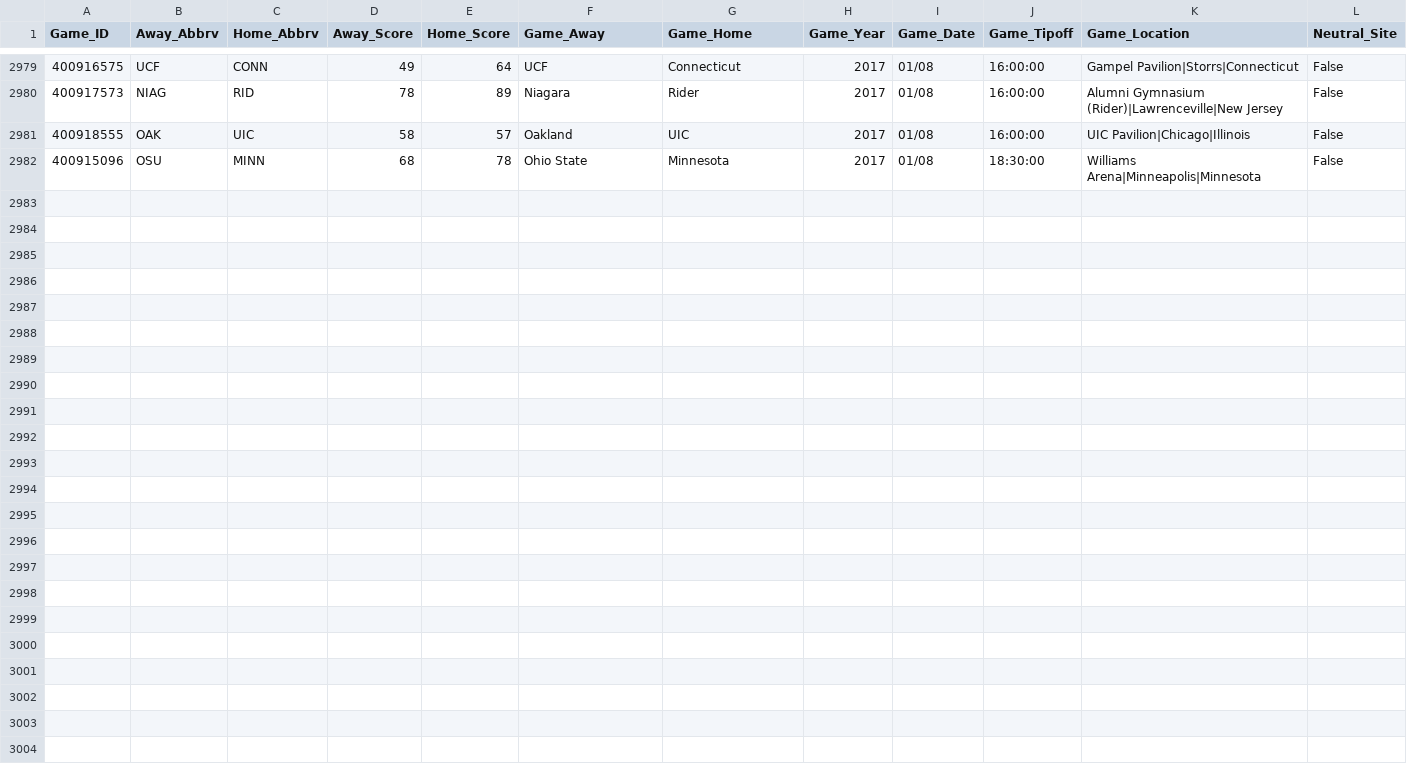
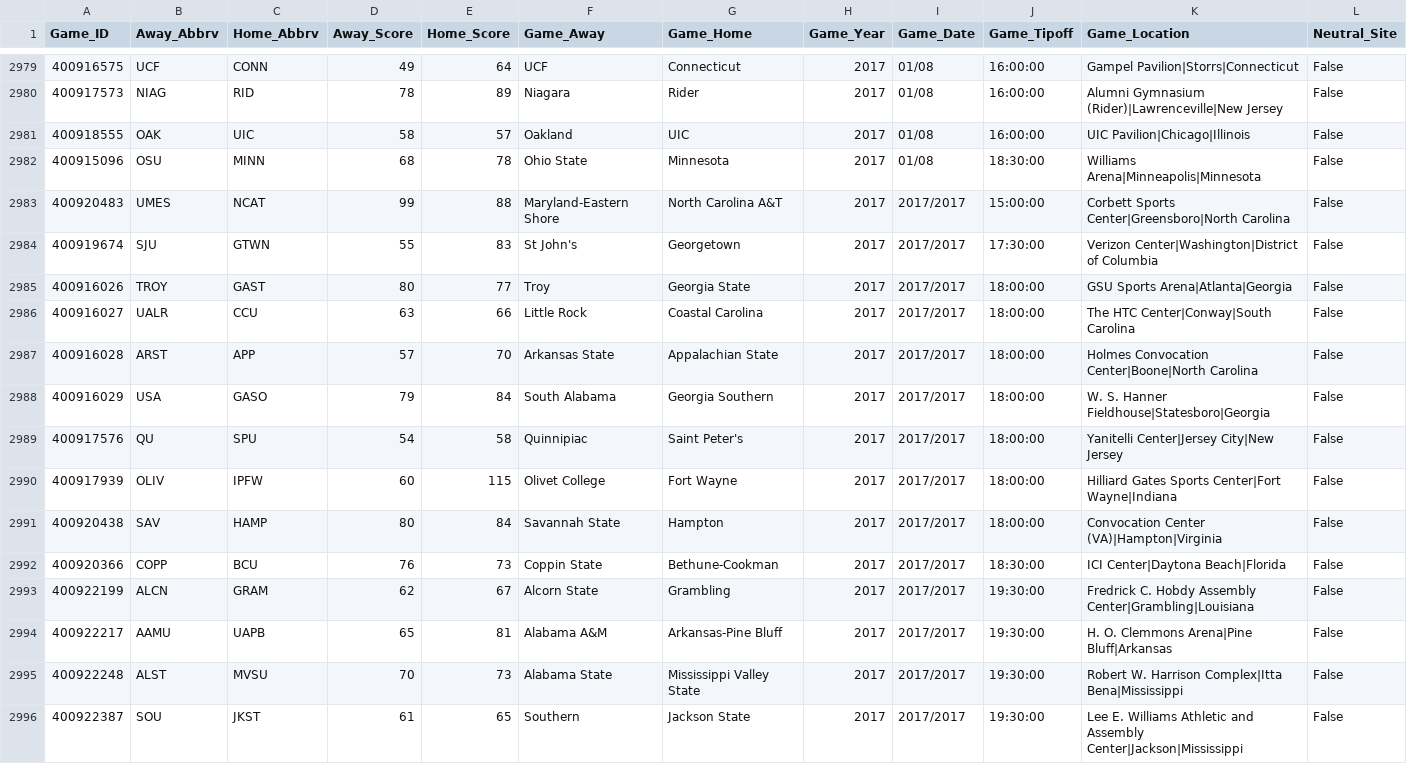
Before and after one commit to usbogie/ncaa-bets, a CSV file: espn_data/game_info2017.csv, drawn as a sheet; only a part is shown, gaps mark what is left out; rows hold the shown columns only; the diff names each change by its address in the sheet, - before the commit and + after, or states it on an @@ line.

```diff
--- a/espn_data/game_info2017.csv
+++ b/espn_data/game_info2017.csv
+row 2983: 400920483 | UMES | NCAT | 99 | 88 | Maryland-Eastern Shore | North Carolina A&T | 2017 | 2017/2017 | 15:00:00 | Corbett Sports Center|Greensboro|North Carolina | False
+row 2984: 400919674 | SJU | GTWN | 55 | 83 | St John's | Georgetown | 2017 | 2017/2017 | 17:30:00 | Verizon Center|Washington|District of Columbia | False
+row 2985: 400916026 | TROY | GAST | 80 | 77 | Troy | Georgia State | 2017 | 2017/2017 | 18:00:00 | GSU Sports Arena|Atlanta|Georgia | False
+row 2986: 400916027 | UALR | CCU | 63 | 66 | Little Rock | Coastal Carolina | 2017 | 2017/2017 | 18:00:00 | The HTC Center|Conway|South Carolina | False
+row 2987: 400916028 | ARST | APP | 57 | 70 | Arkansas State | Appalachian State | 2017 | 2017/2017 | 18:00:00 | Holmes Convocation Center|Boone|North Carolina | False
+row 2988: 400916029 | USA | GASO | 79 | 84 | South Alabama | Georgia Southern | 2017 | 2017/2017 | 18:00:00 | W. S. Hanner Fieldhouse|Statesboro|Georgia | False
+row 2989: 400917576 | QU | SPU | 54 | 58 | Quinnipiac | Saint Peter's | 2017 | 2017/2017 | 18:00:00 | Yanitelli Center|Jersey City|New Jersey | False
+row 2990: 400917939 | OLIV | IPFW | 60 | 115 | Olivet College | Fort Wayne | 2017 | 2017/2017 | 18:00:00 | Hilliard Gates Sports Center|Fort Wayne|Indiana | False
+row 2991: 400920438 | SAV | HAMP | 80 | 84 | Savannah State | Hampton | 2017 | 2017/2017 | 18:00:00 | Convocation Center (VA)|Hampton|Virginia | False
+row 2992: 400920366 | COPP | BCU | 76 | 73 | Coppin State | Bethune-Cookman | 2017 | 2017/2017 | 18:30:00 | ICI Center|Daytona Beach|Florida | False
+row 2993: 400922199 | ALCN | GRAM | 62 | 67 | Alcorn State | Grambling | 2017 | 2017/2017 | 19:30:00 | Fredrick C. Hobdy Assembly Center|Grambling|Louisiana | False
+row 2994: 400922217 | AAMU | UAPB | 65 | 81 | Alabama A&M | Arkansas-Pine Bluff | 2017 | 2017/2017 | 19:30:00 | H. O. Clemmons Arena|Pine Bluff|Arkansas | False
+row 2995: 400922248 | ALST | MVSU | 70 | 73 | Alabama State | Mississippi Valley State | 2017 | 2017/2017 | 19:30:00 | Robert W. Harrison Complex|Itta Bena|Mississippi | False
+row 2996: 400922387 | SOU | JKST | 61 | 65 | Southern | Jackson State | 2017 | 2017/2017 | 19:30:00 | Lee E. Williams Athletic and Assembly Center|Jackson|Mississippi | False
```
Also changed, not shown: espn_data/upcoming_games.csv, tr_data/team_stats17.csv, 6 other files.
